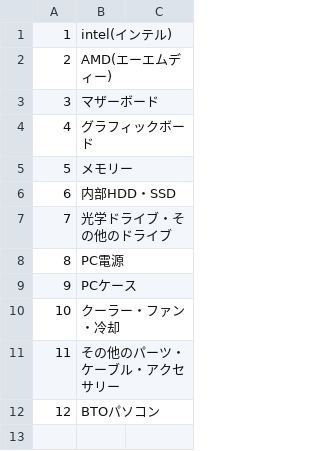
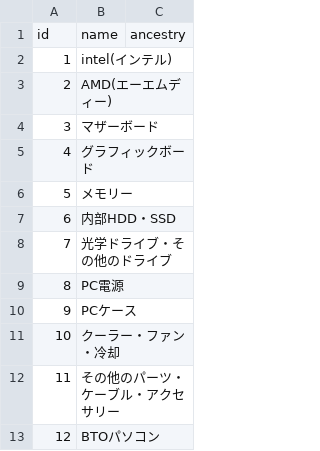
Before and after one commit to rotosiri-zu/pcparts, a CSV file: db/category.csv, drawn as a sheet; the diff names each change by its address in the sheet, - before the commit and + after, or states it on an @@ line.

Commit message:
csvの記載を変更

```diff
--- a/db/category.csv
+++ b/db/category.csv
+row 1: id | name | ancestry
```
